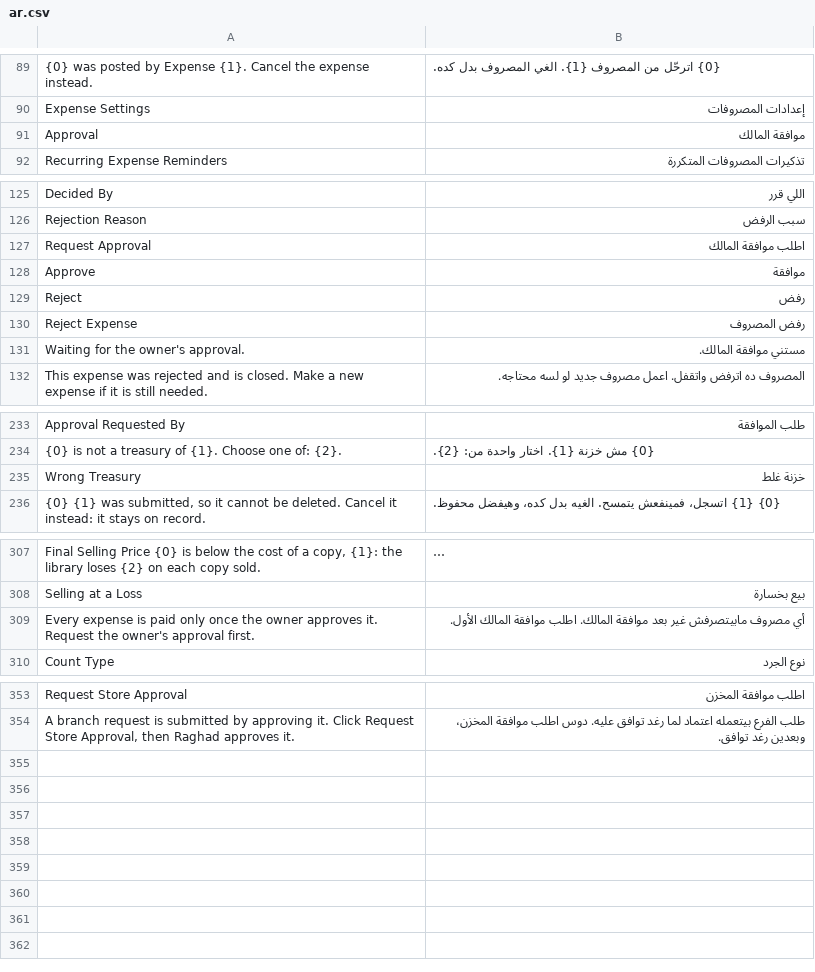
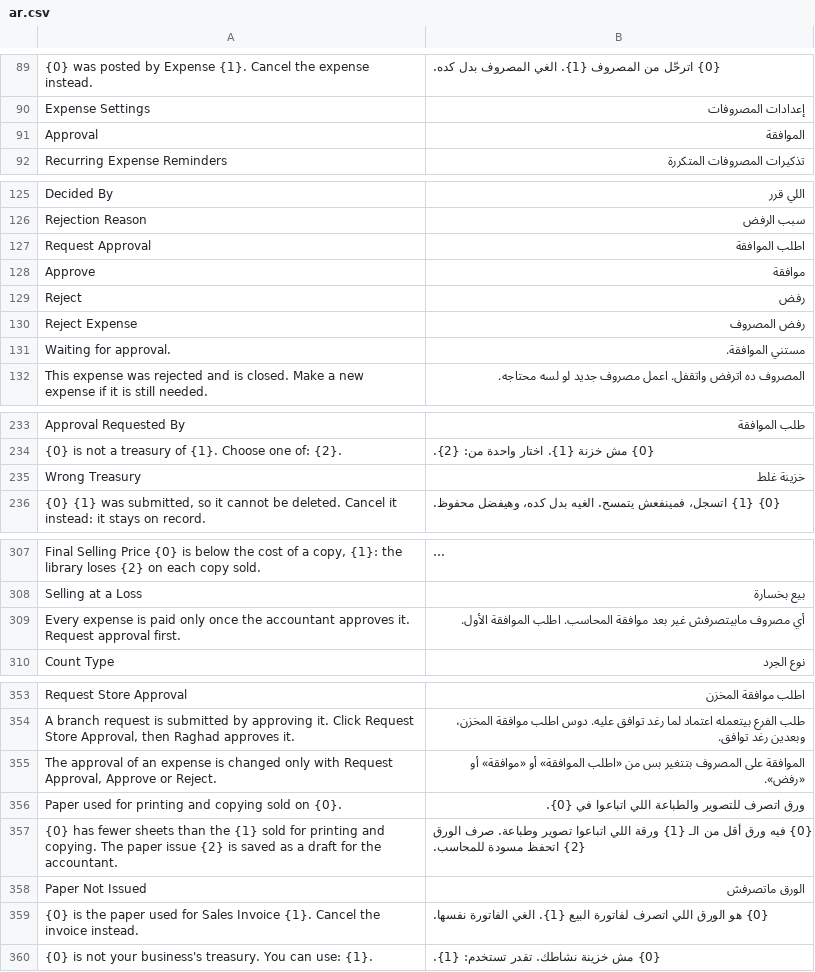
Before and after one commit to tokaM107/integrated-business-platform, a CSV file: apps/imed_erp/imed_erp/translations/ar.csv, drawn as a sheet; only a part is shown, gaps mark what is left out; long unchanged cells end in …; removed rows and columns are numbered as before the commit, all else as after; the diff names each change by its address in the sheet, - before the commit and + after, or states it on an @@ line.

```diff
--- a/apps/imed_erp/imed_erp/translations/ar.csv
+++ b/apps/imed_erp/imed_erp/translations/ar.csv
-B91: موافقة المالك
+B91: الموافقة
-B127: اطلب موافقة المالك
+B127: اطلب الموافقة
-row 131: Waiting for the owner's approval. | مستني موافقة المالك.
+row 131: Waiting for approval. | مستني الموافقة.
-B235: خزنة غلط
+B235: خزينة غلط
-A309: …once the owner approves it. Request the owner's approval first.
+A309: …once the accountant approves it. Request approval first.
-B309: …بعد موافقة المالك. اطلب موافقة المالك الأول.
+B309: …بعد موافقة المحاسب. اطلب الموافقة الأول.
+row 355: The approval of an expense is changed only with Request Approval, Approve or Reject. | الموافقة على المصروف بتتغير بس من «اطلب الموافقة» أو «موافقة» أو «رفض».
+row 356: Paper used for printing and copying sold on {0}. | ورق اتصرف للتصوير والطباعة اللي اتباعوا في {0}.
+row 357: {0} has fewer sheets than the {1} sold for printing and copying. The paper issue {2} is saved as a draft for the accountant. | {0} فيه ورق أقل من الـ {1} ورقة اللي اتباعوا تصوير وطباعة. صرف الورق {2} اتحفظ مسودة للمحاسب.
+row 358: Paper Not Issued | الورق ماتصرفش
+row 359: {0} is the paper used for Sales Invoice {1}. Cancel the invoice instead. | {0} هو الورق اللي اتصرف لفاتورة البيع {1}. الغي الفاتورة نفسها.
+row 360: {0} is not your business's treasury. You can use: {1}. | {0} مش خزينة نشاطك. تقدر تستخدم: {1}.
```
